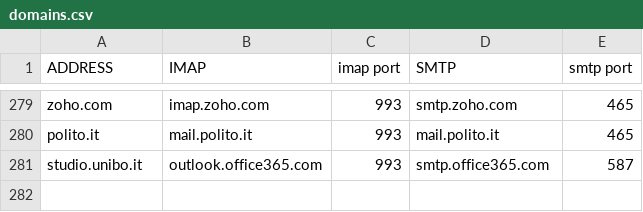
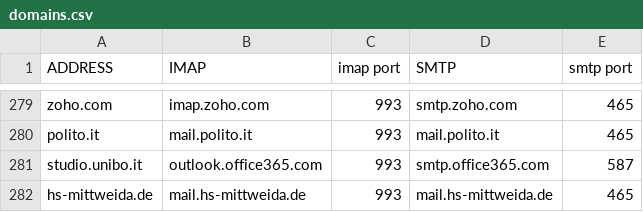
Before and after one commit to LukeSmithxyz/mutt-wizard, a CSV file: share/domains.csv, drawn as a sheet; only a part is shown, gaps mark what is left out; the diff names each change by its address in the sheet, - before the commit and + after, or states it on an @@ line.

Commit message:
Update domains.csv with hs-mittweida mail (#336)
hs-mittweida.de,mail.hs-mittweida.de,993,mail.hs-mittweida.de,465

```diff
--- a/share/domains.csv
+++ b/share/domains.csv
+row 282: hs-mittweida.de | mail.hs-mittweida.de | 993 | mail.hs-mittweida.de | 465
```
